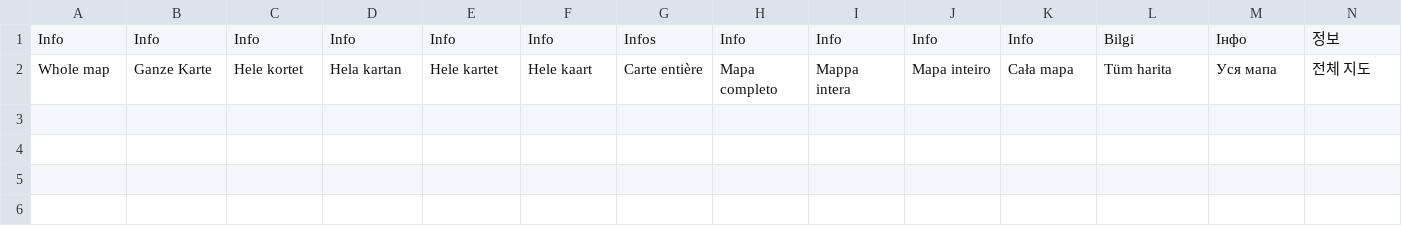
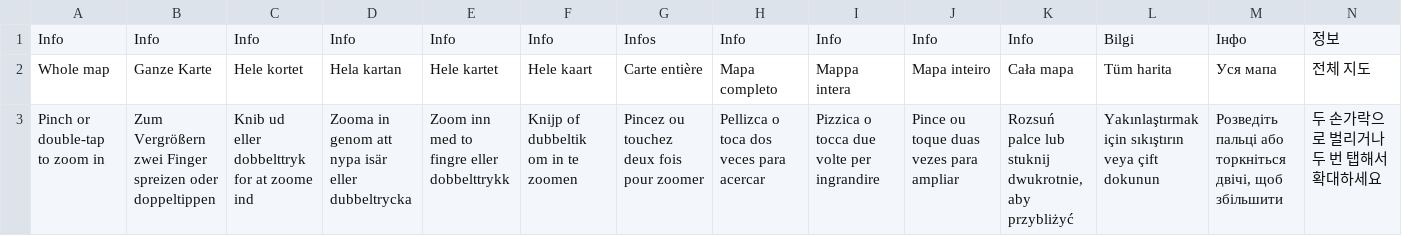
Before and after one commit to subpv/catan, a TSV file: broch/public/js/lang/games/mobile-standalone.tsv, drawn as a sheet; only a part is shown; rows hold the shown columns only; the diff names each change by its address in the sheet, - before the commit and + after, or states it on an @@ line.

```diff
--- a/broch/public/js/lang/games/mobile-standalone.tsv
+++ b/broch/public/js/lang/games/mobile-standalone.tsv
+row 3: Pinch or double-tap to zoom in | Zum Vergrößern zwei Finger spreizen oder doppeltippen | Knib ud eller dobbelttryk for at zoome ind | Zooma in genom att nypa isär eller dubbeltrycka | Zoom inn med to fingre eller dobbelttrykk | Knijp of dubbeltik om in te zoomen | Pincez ou touchez deux fois pour zoomer | Pellizca o toca dos veces para acercar | Pizzica o tocca due volte per ingrandire | Pince ou toque duas vezes para ampliar | Rozsuń palce lub stuknij dwukrotnie, aby przybliżyć | Yakınlaştırmak için sıkıştırın veya çift dokunun | Розведіть пальці або торкніться двічі, щоб збільшити | 두 손가락으로 벌리거나 두 번 탭해서 확대하세요
```
Also changed, not shown: 21 other files.
